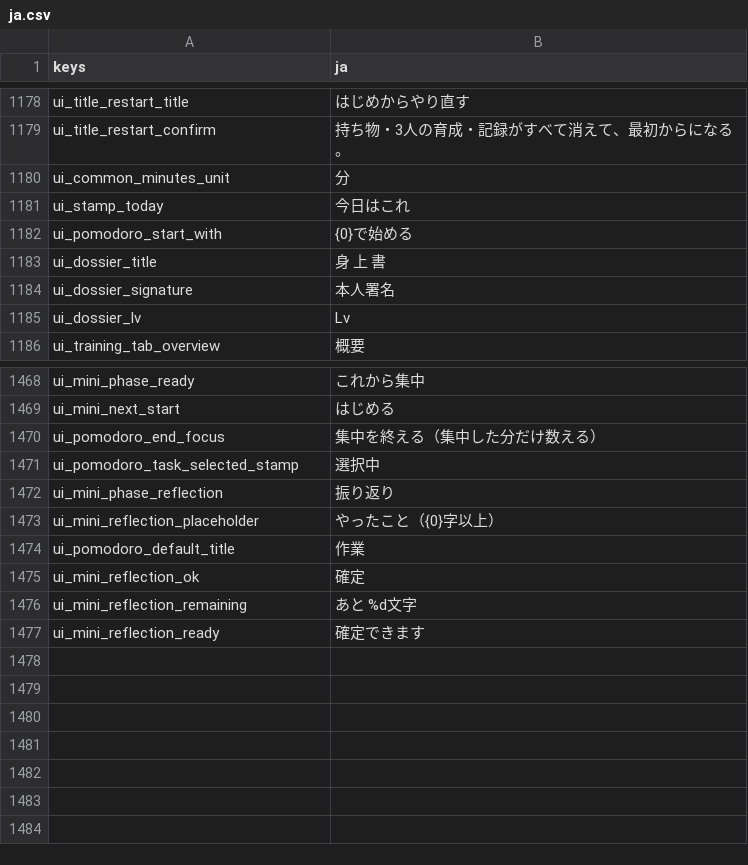
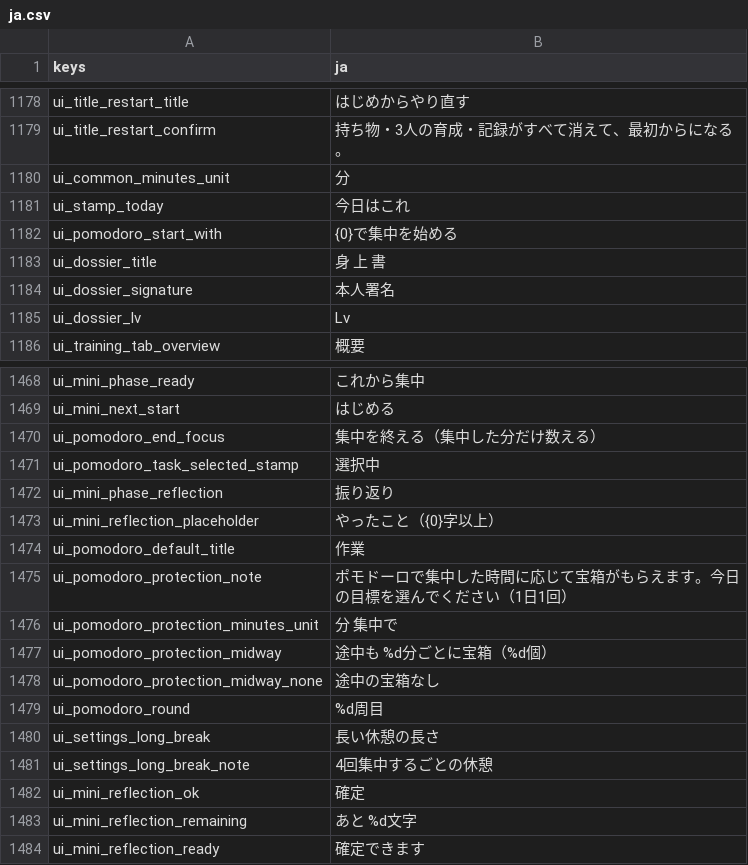
Before and after one commit to darkouji0105/pomodoro-heroes, a CSV file: localization/ja.csv, drawn as a sheet; only a part is shown, gaps mark what is left out.

```diff
--- a/localization/ja.csv
+++ b/localization/ja.csv
@@ -1181,3 +1181,3 @@ ui_common_minutes_unit,分
 ui_stamp_today,今日はこれ
-ui_pomodoro_start_with,{0}で始める
+ui_pomodoro_start_with,{0}で集中を始める
 ui_dossier_title,身　上　書
@@ -1474,2 +1474,9 @@ ui_mini_reflection_placeholder,やったこと（{0}字以上）
 ui_pomodoro_default_title,作業
+ui_pomodoro_protection_note,ポモドーロで集中した時間に応じて宝箱がもらえます。今日の目標を選んでください（1日1回）
+ui_pomodoro_protection_minutes_unit,分 集中で
+ui_pomodoro_protection_midway,途中も %d分ごとに宝箱（%d個）
+ui_pomodoro_protection_midway_none,途中の宝箱なし
+ui_pomodoro_round,%d周目
+ui_settings_long_break,長い休憩の長さ
+ui_settings_long_break_note,4回集中するごとの休憩
 ui_mini_reflection_ok,確定
```
Also changed, not shown: 15 other files.
